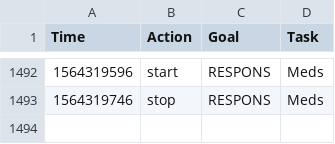
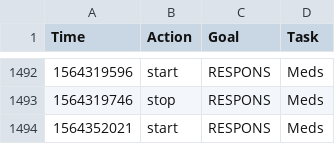
Before and after one commit to fuzzyTew/todo, a CSV file: Routine/ttrack/time_details.csv, drawn as a sheet; only a part is shown, gaps mark what is left out; the diff names each change by its address in the sheet, - before the commit and + after, or states it on an @@ line.

```diff
--- a/Routine/ttrack/time_details.csv
+++ b/Routine/ttrack/time_details.csv
+row 1494: 1564352021 | start | RESPONS | Meds
```
Also changed, not shown: Routine/meds/2019-meds.csv.
